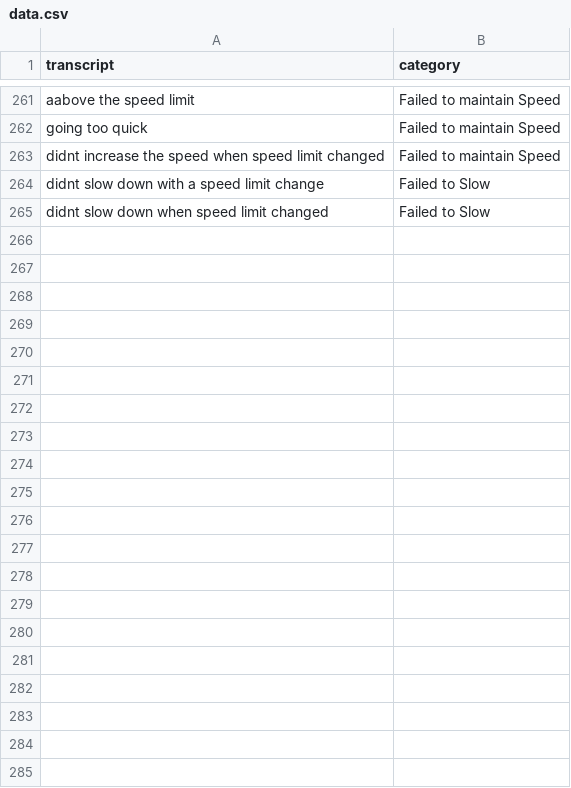
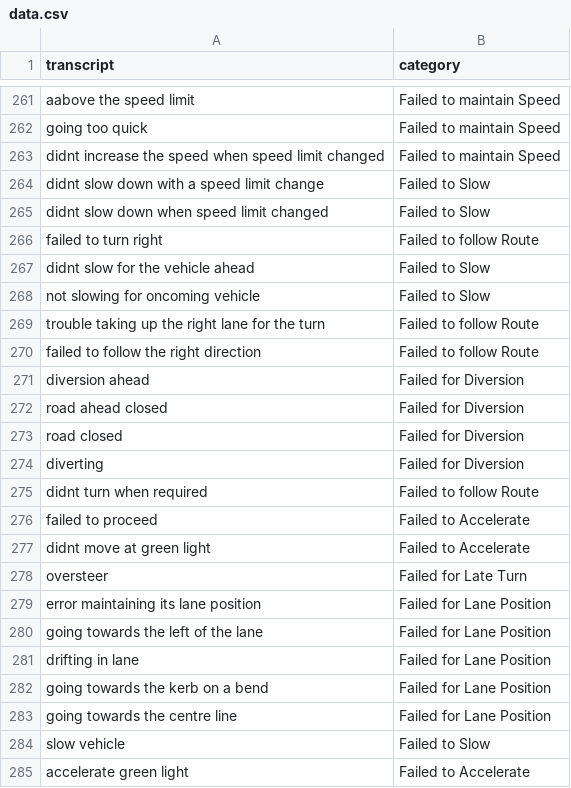
Before and after one commit to KieMerr17/auto_annotate, a CSV file: data.csv, drawn as a sheet; only a part is shown, gaps mark what is left out; the diff names each change by its address in the sheet, - before the commit and + after, or states it on an @@ line.

Commit message:
remove driving_errors.py and pull info from data.csv

```diff
--- a/data.csv
+++ b/data.csv
+row 266: failed to turn right | Failed to follow Route
+row 267: didnt slow for the vehicle ahead | Failed to Slow
+row 268: not slowing for oncoming vehicle | Failed to Slow
+row 269: trouble taking up the right lane for the turn | Failed to follow Route
+row 270: failed to follow the right direction | Failed to follow Route
+row 271: diversion ahead | Failed for Diversion
+row 272: road ahead closed | Failed for Diversion
+row 273: road closed | Failed for Diversion
+row 274: diverting | Failed for Diversion
+row 275: didnt turn when required | Failed to follow Route
+row 276: failed to proceed | Failed to Accelerate
+row 277: didnt move at green light | Failed to Accelerate
+row 278: oversteer | Failed for Late Turn
+row 279: error maintaining its lane position | Failed for Lane Position
+row 280: going towards the left of the lane | Failed for Lane Position
+row 281: drifting in lane | Failed for Lane Position
+row 282: going towards the kerb on a bend | Failed for Lane Position
+row 283: going towards the centre line | Failed for Lane Position
+row 284: slow vehicle | Failed to Slow
+row 285: accelerate green light | Failed to Accelerate
```
Also changed, not shown: accuracy_history.csv, 5 other files.
